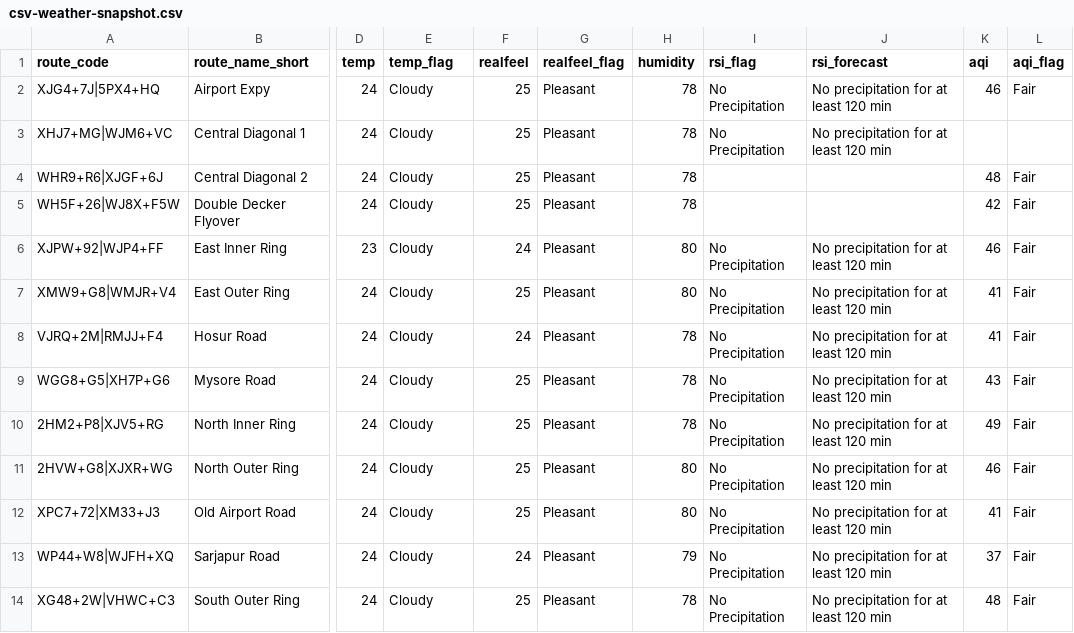
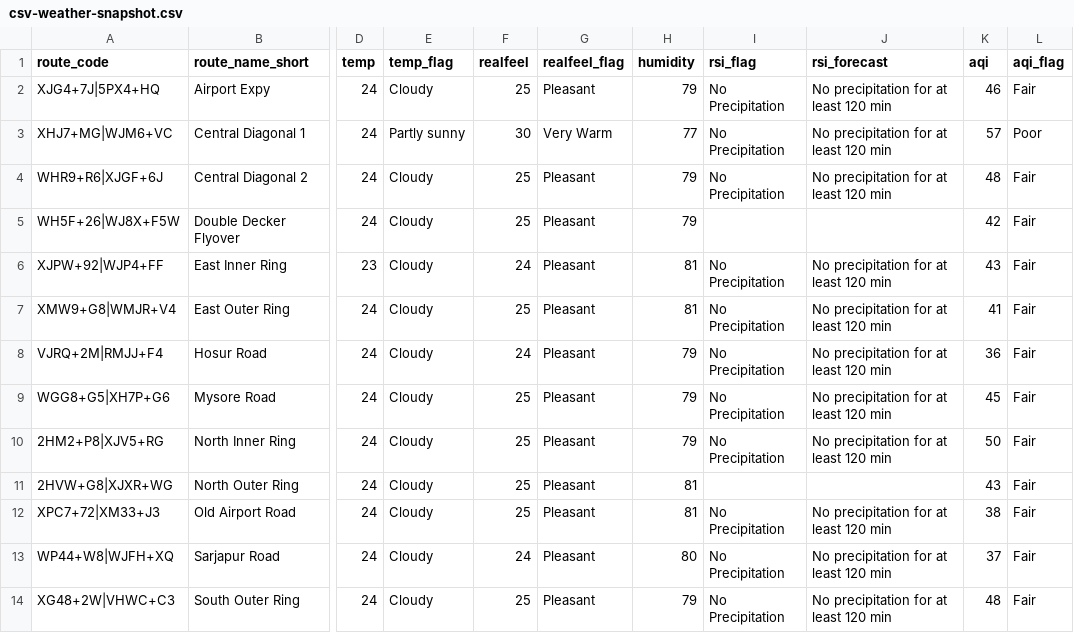
Before and after one commit to thecont1/blr-traffic-monitor, a CSV file: data/csv-weather-snapshot.csv, drawn as a sheet; only a part is shown, gaps mark what is left out; the diff names each change by its address in the sheet, - before the commit and + after, or states it on an @@ line.

```diff
--- a/data/csv-weather-snapshot.csv
+++ b/data/csv-weather-snapshot.csv
-H2 (humidity): 78
+H2 (humidity): 79
-E3 (temp_flag): Cloudy
+E3 (temp_flag): Partly sunny
-F3 (realfeel): 25
+F3 (realfeel): 30
-G3 (realfeel_flag): Pleasant
+G3 (realfeel_flag): Very Warm
-H3 (humidity): 78
+H3 (humidity): 77
-K3 (aqi): (empty)
+K3 (aqi): 57
-L3 (aqi_flag): (empty)
+L3 (aqi_flag): Poor
-H4:H5 (humidity): 78
+H4:H5 (humidity): 79
-I4 (rsi_flag): (empty)
+I4 (rsi_flag): No Precipitation
-J4 (rsi_forecast): (empty)
+J4 (rsi_forecast): No precipitation for at least 120 min
-H6:H7 (humidity): 80
+H6:H7 (humidity): 81
-K6 (aqi): 46
+K6 (aqi): 43
-H8:H10 (humidity): 78
+H8:H10 (humidity): 79
-K8 (aqi): 41
+K8 (aqi): 36
-K9 (aqi): 43
+K9 (aqi): 45
-K10 (aqi): 49
+K10 (aqi): 50
-H11:H12 (humidity): 80
+H11:H12 (humidity): 81
-I11 (rsi_flag): No Precipitation
+I11 (rsi_flag): (empty)
-J11 (rsi_forecast): No precipitation for at least 120 min
+J11 (rsi_forecast): (empty)
-K11 (aqi): 46
+K11 (aqi): 43
-K12 (aqi): 41
+K12 (aqi): 38
-H13 (humidity): 79
+H13 (humidity): 80
-H14 (humidity): 78
+H14 (humidity): 79
```
Also changed, not shown: 1 other file.
